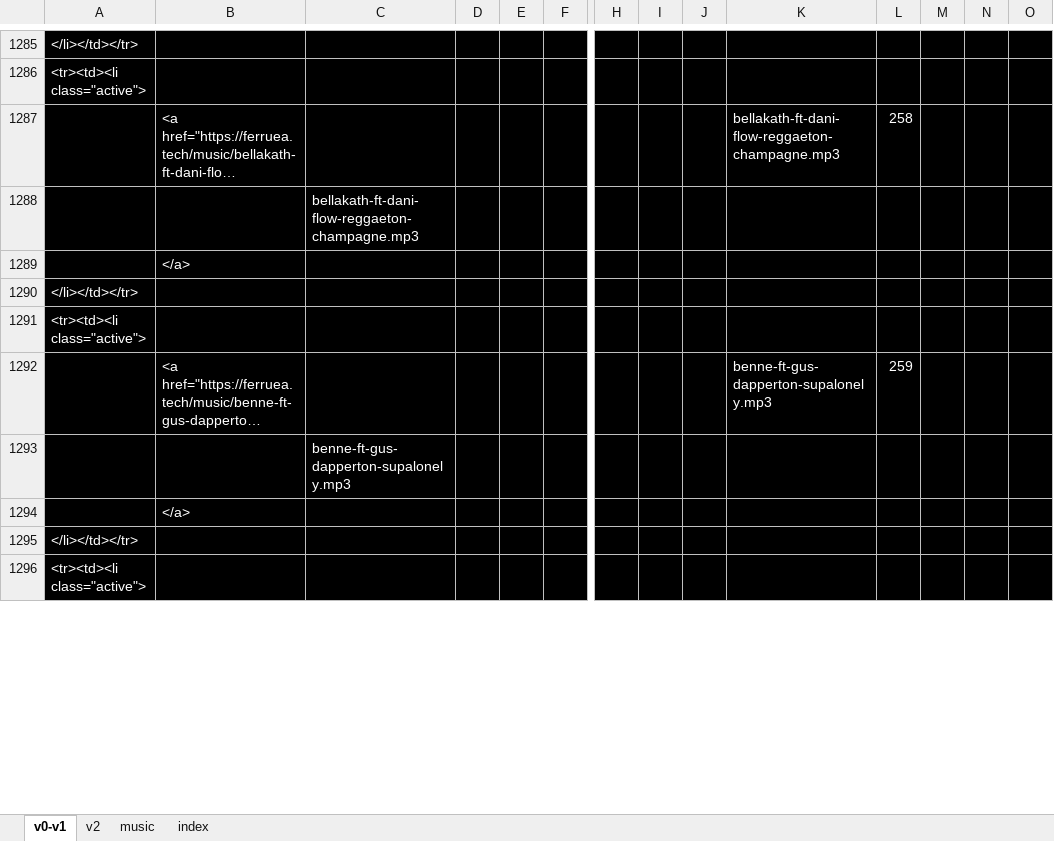
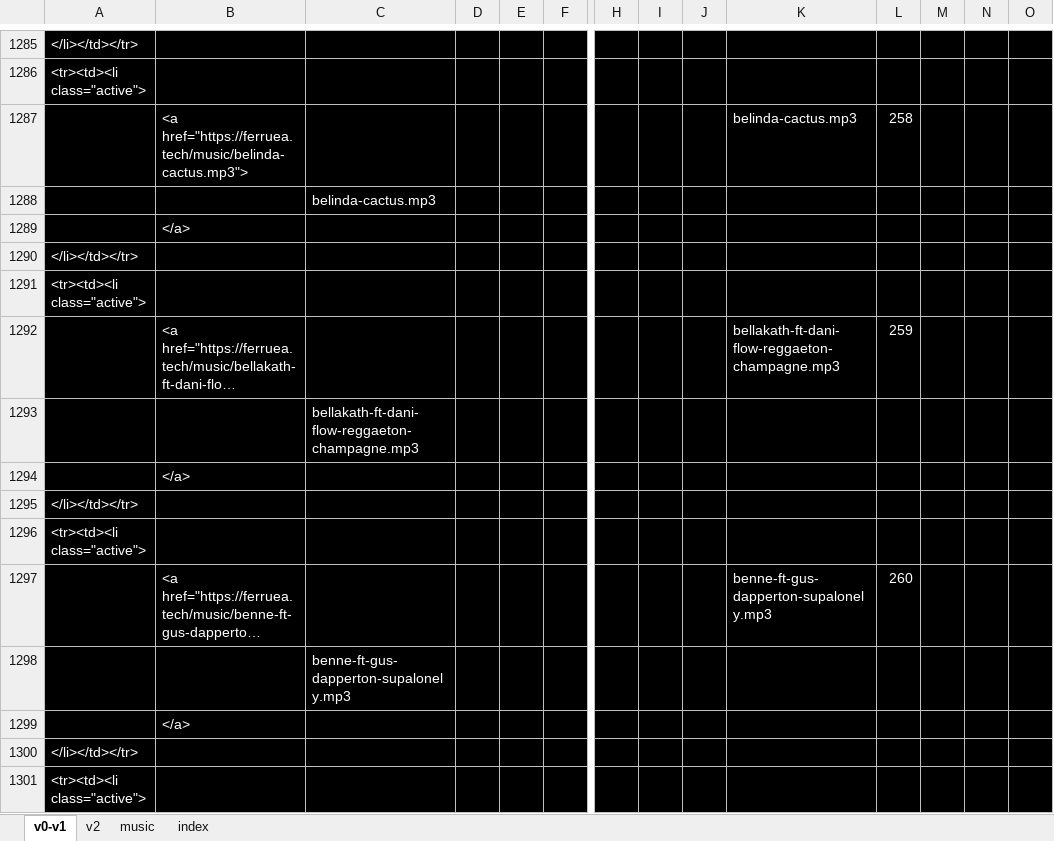
Before and after one commit to ferruea/ferruea.github.io, an Excel workbook: music.xlsx, sheet v0-v1, drawn as a sheet; only a part is shown, gaps mark what is left out; long unchanged cells end in …; values as stored, in another font and other column widths than the file's, no borders; addresses are those after the commit; rows hold the shown columns only; the diff covers the shown part only; the diff names each change by its address in the sheet, - before the commit and + after, or states it on an @@ line.

```diff
--- a/music.xlsx (sheet v0-v1)
+++ b/music.xlsx (sheet v0-v1)
+row 1287:  | <a href="https://ferruea.tech/music/belinda-cactus.mp3"> |  |  |  |  |  |  |  | belinda-cactus.mp3 | 258
+row 1288:  |  | belinda-cactus.mp3
@@ row 3909 moved to row 1289: </a> @@
@@ row 3910 moved to row 1290: </li></td></tr> @@
@@ row 8498 moved to row 1291: <tr><td><li class="active"> @@
-L1292: 258
+L1292: 259
-L1297: 259
+L1297: 260
```
Also changed, not shown: 19 added rows, 21 removed rows, 29 moved rows and 1441 edited cells elsewhere in this sheet, sheet v2, sheet index, sheet music, formulas that keep their value, 2 other files.
